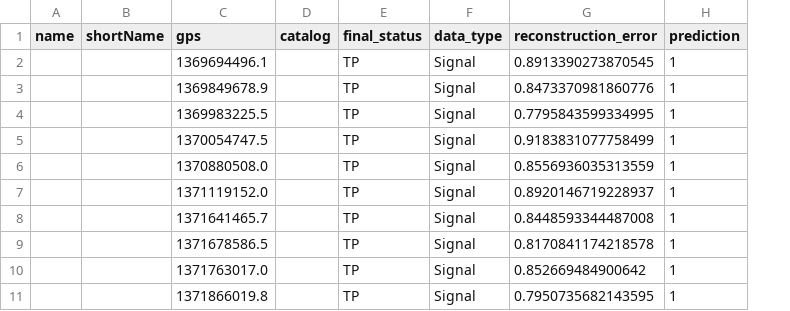
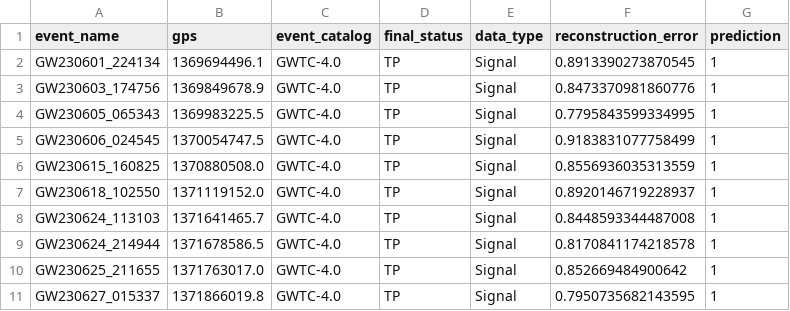
Before and after one commit to jericho-cain/cwt-lstm-ae-grav-wav, a CSV file: runs/run_20251007_174718_846c89d3/comprehensive_results_table.csv, drawn as a sheet; only a part is shown; removed rows and columns are numbered as before the commit, all else as after; the diff names each change by its address in the sheet, - before the commit and + after, or states it on an @@ line.

Commit message:
Fix comprehensive results table with correct GPS-to-event matching
- Fixed GPS matching logic to use events.csv with 1000s tolerance
- Now correctly shows GWTC-4.0 catalog for all O4 signals
- Properly links GPS times in filenames to event names from events.csv
- Removed shortName column for better table readability
- All 102 signals now show correct event names and catalog classification

```diff
--- a/runs/run_20251007_174718_846c89d3/comprehensive_results_table.csv
+++ b/runs/run_20251007_174718_846c89d3/comprehensive_results_table.csv
-column A (name), empty
-column B (shortName), empty
+column A (event_name), rows 2-11: GW230601_224134 | GW230603_174756 | GW230605_065343 | GW230606_024545 | GW230615_160825 | GW230618_102550 | GW230624_113103 | GW230624_214944 | GW230625_211655 | GW230627_015337
-column D (catalog), empty
+column C (event_catalog), rows 2-11: all GWTC-4.0
```
Also changed, not shown: 2 other files.
